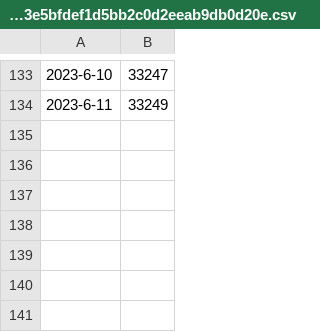
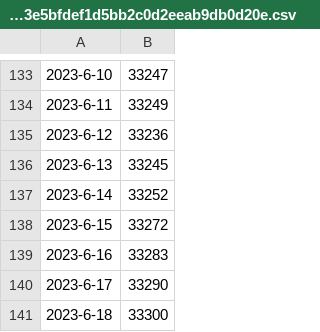
Before and after one commit to wvanderp/isOsmComplete, a CSV file: data/graphs/34d881bb4626ac285c1c64c08944d6d8883e5bfdef1d5bb2c0d2eeab9db0d20e.csv, drawn as a sheet; only a part is shown, gaps mark what is left out.

Commit message:
updated the data
updated the data

updated the data

updated the data

updated the data

updated the data

updated the data

```diff
--- a/data/graphs/34d881bb4626ac285c1c64c08944d6d8883e5bfdef1d5bb2c0d2eeab9db0d20e.csv
+++ b/data/graphs/34d881bb4626ac285c1c64c08944d6d8883e5bfdef1d5bb2c0d2eeab9db0d20e.csv
@@ -134 +134,8 @@
 2023-6-11,33249
+2023-6-12,33236
+2023-6-13,33245
+2023-6-14,33252
+2023-6-15,33272
+2023-6-16,33283
+2023-6-17,33290
+2023-6-18,33300
```
Also changed, not shown: data/graphs/0aa0000d49cbd3eaabb7d62b87d0695922a6cdc09c0f80d1684aadaeb49f4e95.csv, data/graphs/bc00755018404ae08e7791edeacb749806f755a7a684108cdc730b7dc96d35bd.csv, 20 other files.
